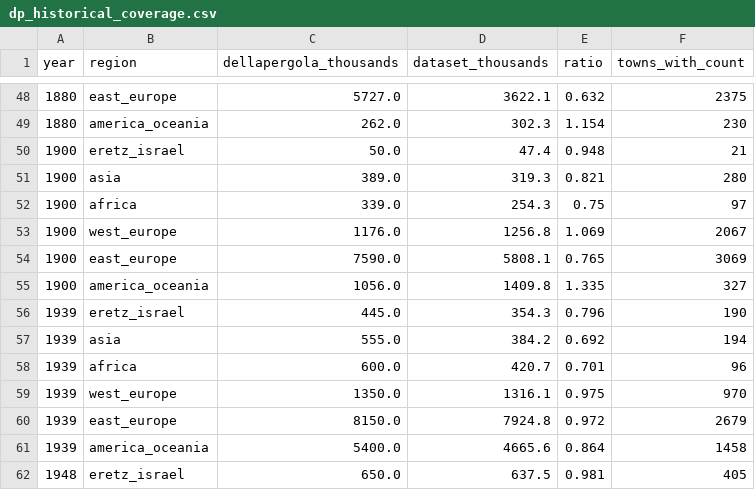
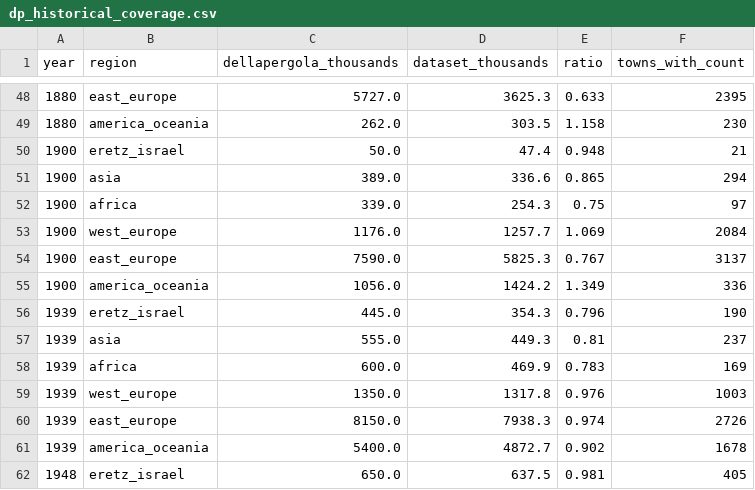
Before and after one commit to softwine-ltd/kehillot-through-time, a CSV file: utils/data/dp_historical_coverage.csv, drawn as a sheet; only a part is shown, gaps mark what is left out; the diff covers the shown part only.

```diff
--- a/utils/data/dp_historical_coverage.csv
+++ b/utils/data/dp_historical_coverage.csv
@@ -48,15 +48,15 @@ year,region,dellapergola_thousands,dataset_thousands,ratio,towns_with_count
-1880,east_europe,5727.0,3622.1,0.632,2375
-1880,america_oceania,262.0,302.3,1.154,230
+1880,east_europe,5727.0,3625.3,0.633,2395
+1880,america_oceania,262.0,303.5,1.158,230
 1900,eretz_israel,50.0,47.4,0.948,21
-1900,asia,389.0,319.3,0.821,280
+1900,asia,389.0,336.6,0.865,294
 1900,africa,339.0,254.3,0.75,97
-1900,west_europe,1176.0,1256.8,1.069,2067
-1900,east_europe,7590.0,5808.1,0.765,3069
-1900,america_oceania,1056.0,1409.8,1.335,327
+1900,west_europe,1176.0,1257.7,1.069,2084
+1900,east_europe,7590.0,5825.3,0.767,3137
+1900,america_oceania,1056.0,1424.2,1.349,336
 1939,eretz_israel,445.0,354.3,0.796,190
-1939,asia,555.0,384.2,0.692,194
-1939,africa,600.0,420.7,0.701,96
-1939,west_europe,1350.0,1316.1,0.975,970
-1939,east_europe,8150.0,7924.8,0.972,2679
-1939,america_oceania,5400.0,4665.6,0.864,1458
+1939,asia,555.0,449.3,0.81,237
+1939,africa,600.0,469.9,0.783,169
+1939,west_europe,1350.0,1317.8,0.976,1003
+1939,east_europe,8150.0,7938.3,0.974,2726
+1939,america_oceania,5400.0,4872.7,0.902,1678
 1948,eretz_israel,650.0,637.5,0.981,405
```
Also changed, not shown: 47 edited cells elsewhere in this file, 3 other files.
